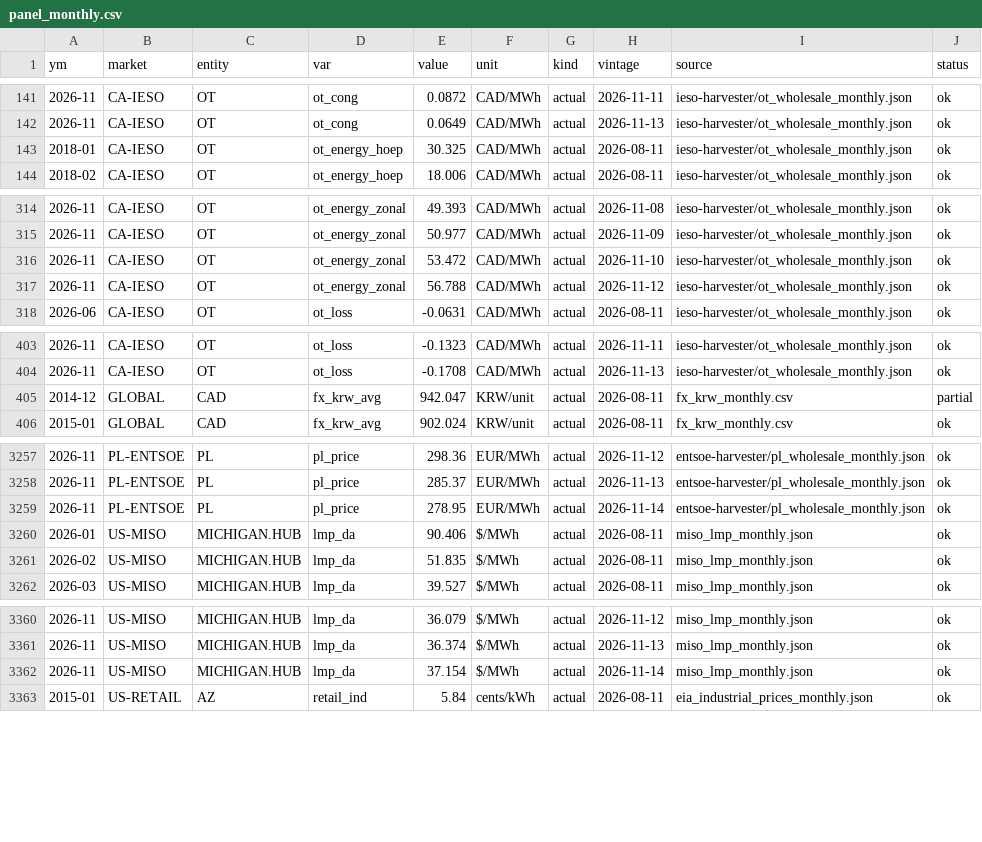
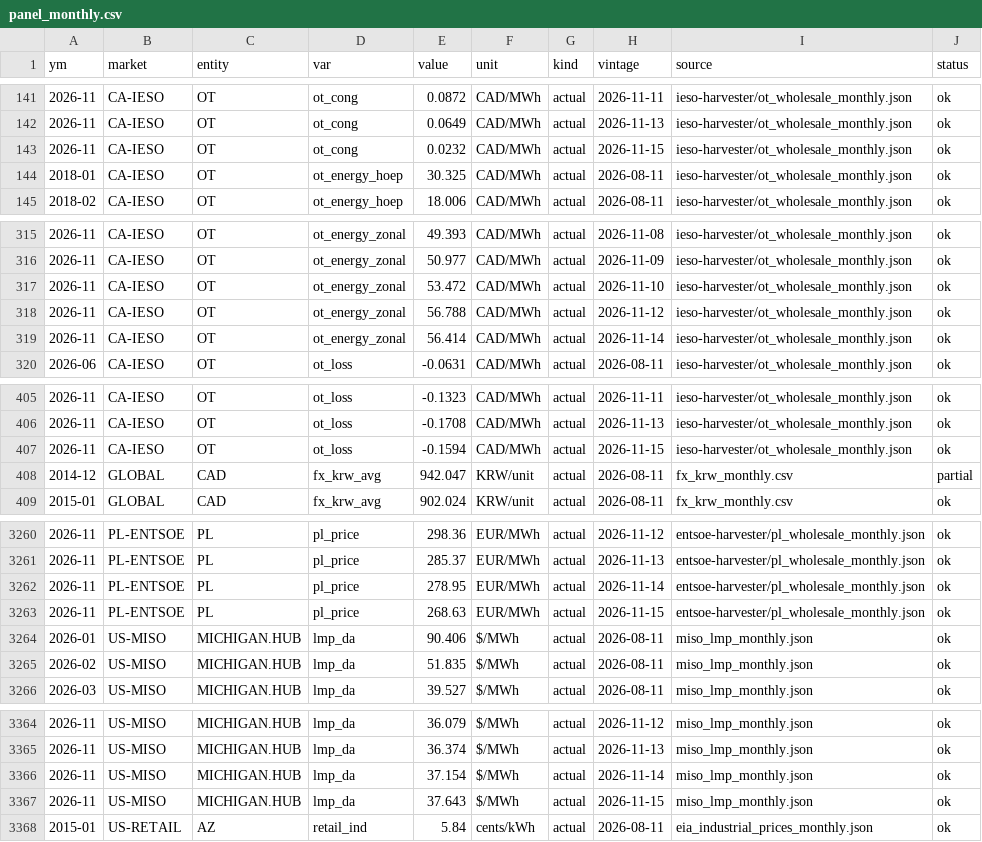
Before and after one commit to bnkim192/eia-harvester, a CSV file: panel_monthly.csv, drawn as a sheet; only a part is shown, gaps mark what is left out; the diff covers the shown part only; the diff names each change by its address in the sheet, - before the commit and + after, or states it on an @@ line.

```diff
--- a/panel_monthly.csv
+++ b/panel_monthly.csv
+row 143: 2026-11 | CA-IESO | OT | ot_cong | 0.0232 | CAD/MWh | actual | 2026-11-15 | ieso-harvester/ot_wholesale_monthly.json | ok
+row 319: 2026-11 | CA-IESO | OT | ot_energy_zonal | 56.414 | CAD/MWh | actual | 2026-11-14 | ieso-harvester/ot_wholesale_monthly.json | ok
+row 407: 2026-11 | CA-IESO | OT | ot_loss | -0.1594 | CAD/MWh | actual | 2026-11-15 | ieso-harvester/ot_wholesale_monthly.json | ok
+row 3263: 2026-11 | PL-ENTSOE | PL | pl_price | 268.63 | EUR/MWh | actual | 2026-11-15 | entsoe-harvester/pl_wholesale_monthly.json | ok
+row 3367: 2026-11 | US-MISO | MICHIGAN.HUB | lmp_da | 37.643 | $/MWh | actual | 2026-11-15 | miso_lmp_monthly.json | ok
```
Also changed, not shown: 8 added rows elsewhere in this file, backtest_scorecard.csv, growth_monthly.csv, 8 other files.
